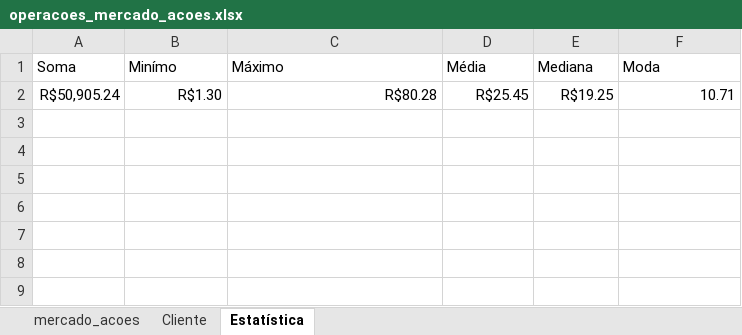
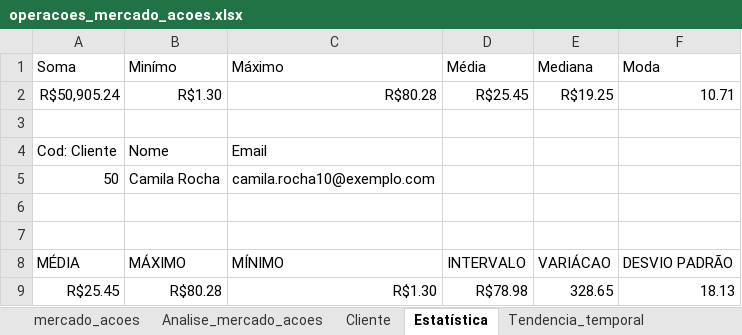
Before and after one commit to jose-marroni/data-analysis-study, an Excel workbook: operacoes_mercado_acoes.xlsx, sheet Estatística, drawn as a sheet; values as stored, in another font and other column widths than the file's, no borders; charts and pictures not drawn; the diff names each change by its address in the sheet, - before the commit and + after, or states it on an @@ line.

Commit message:
Update operacoes_mercado_acoes.xlsx
update operacoes_mercado_acoes.xlsx

```diff
--- a/operacoes_mercado_acoes.xlsx (sheet Estatística)
+++ b/operacoes_mercado_acoes.xlsx (sheet Estatística)
+sheet tab: Analise_mercado_acoes
+sheet tab: Tendencia_temporal
+row 3: (empty)
+row 4: Cod: Cliente | Nome | Email
+row 5: 50 | Camila Rocha | camila.rocha10@exemplo.com
+row 6: (empty)
+row 7: (empty)
+row 8: MÉDIA | MÁXIMO | MÍNIMO | INTERVALO | VARIÁCAO | DESVIO PADRÃO
+row 9: R$25.45 | R$80.28 | R$1.30 | R$78.98 | 328.65 | 18.13
```
Also changed, not shown: sheet Cliente, sheet mercado_acoes, charts or pictures.
